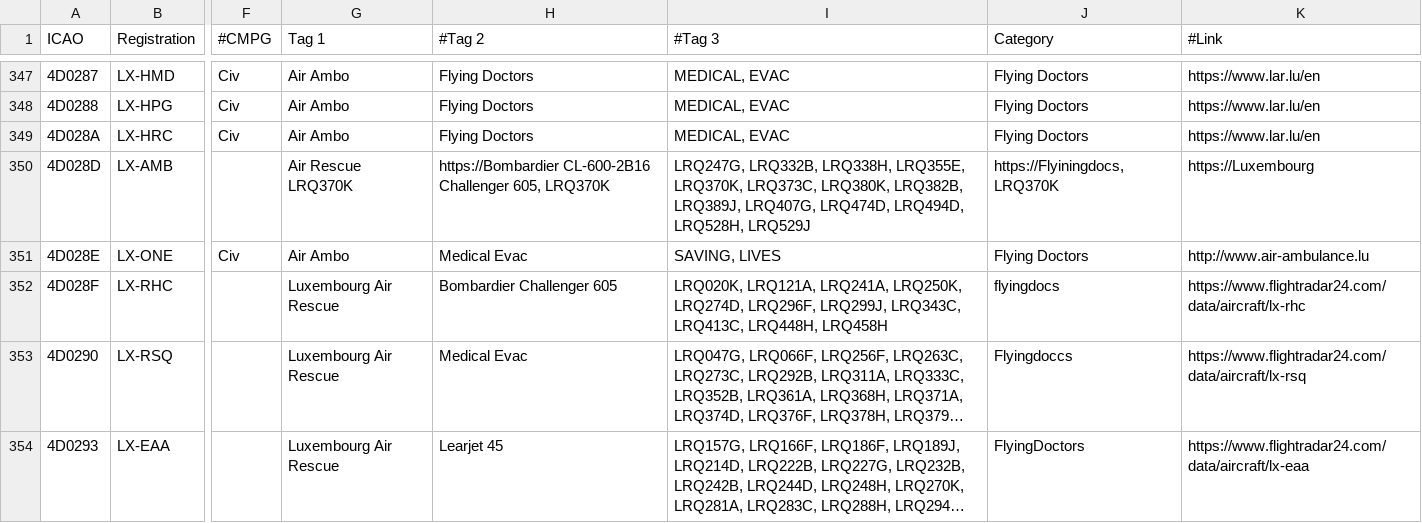
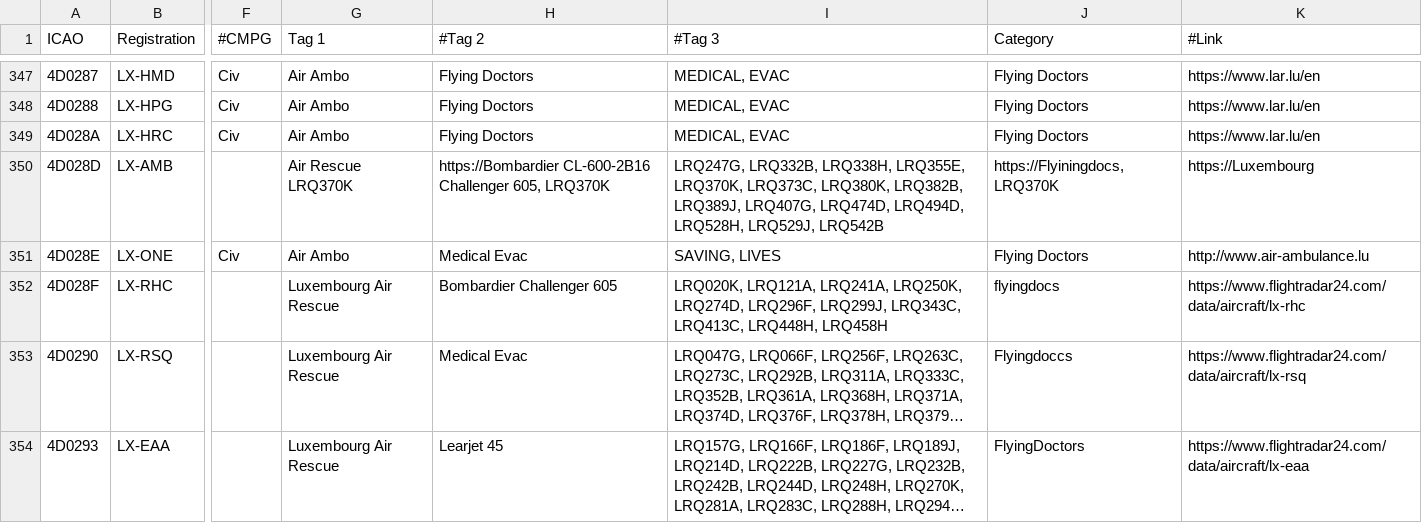
Before and after one commit to djrexishere91/df-adsb-lists, a CSV file: plane-alert-flyingdocs.csv, drawn as a sheet; only a part is shown, gaps mark what is left out; long unchanged cells end in …; the diff names each change by its address in the sheet, - before the commit and + after, or states it on an @@ line.

Commit message:
Upsert 4D028D -> flyingdocs

```diff
--- a/plane-alert-flyingdocs.csv
+++ b/plane-alert-flyingdocs.csv
-I350 (#Tag 3): …LRQ494D, LRQ528H, LRQ529J
+I350 (#Tag 3): …LRQ494D, LRQ528H, LRQ529J, LRQ542B
```
